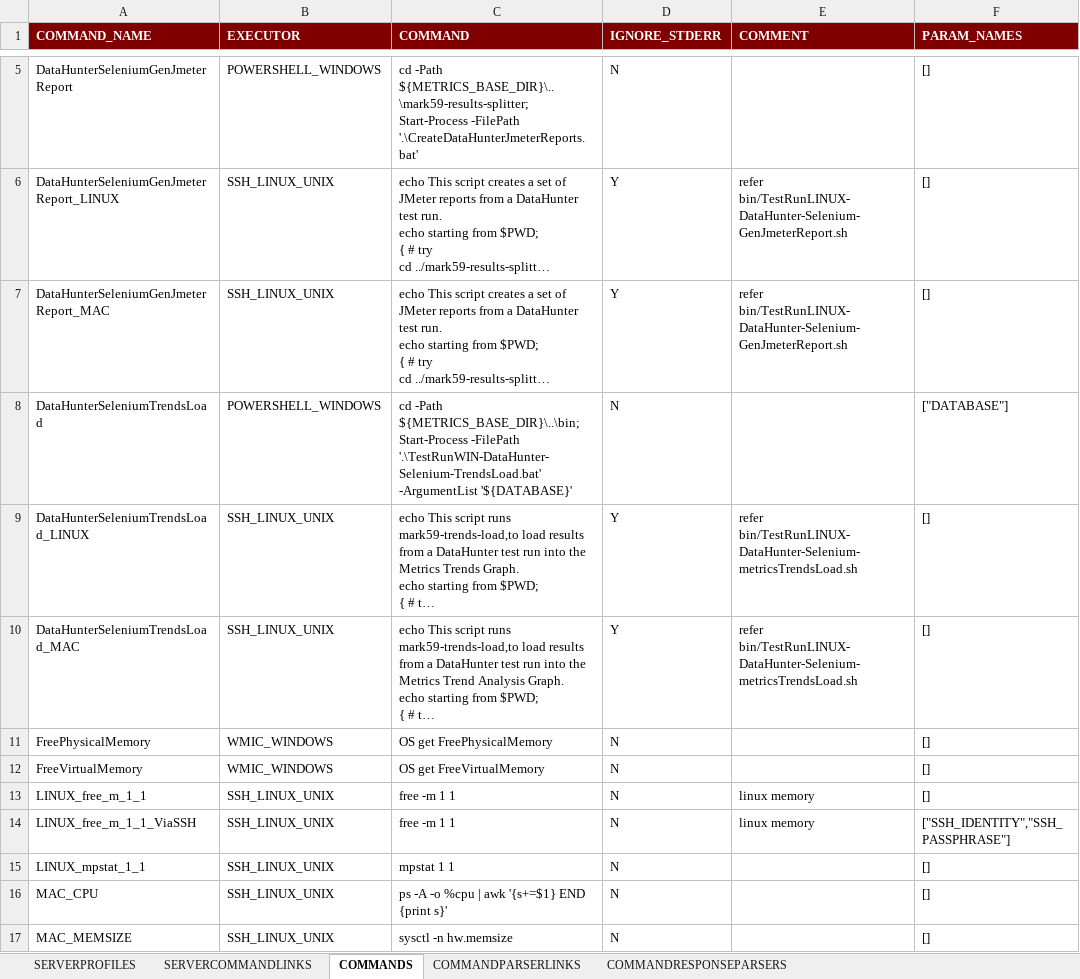
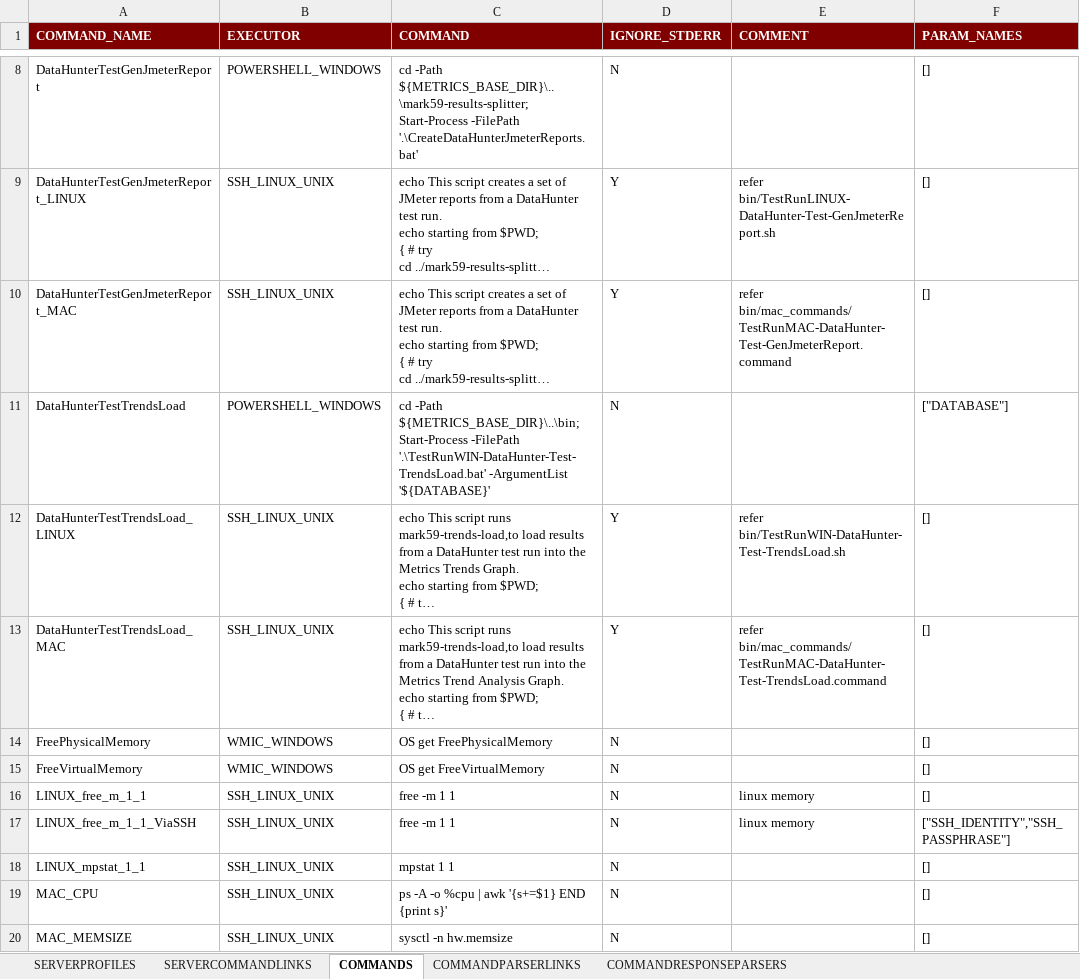
Before and after one commit to mark-5-9/mark59-wip, an Excel workbook: mark59-scripting-samples/mark59serverprofiles.xlsx, sheet COMMANDS, drawn as a sheet; only a part is shown, gaps mark what is left out; long unchanged cells end in …; values as stored, in another font and other column widths than the file's, no borders; addresses are those after the commit; the diff covers the shown part only; the diff names each change by its address in the sheet, - before the commit and + after, or states it on an @@ line.

Commit message:
trends comma, poi mvn shade

```diff
--- a/mark59-scripting-samples/mark59serverprofiles.xlsx (sheet COMMANDS)
+++ b/mark59-scripting-samples/mark59serverprofiles.xlsx (sheet COMMANDS)
-A8 (COMMAND_NAME): DataHunterSeleniumGenJmeterReport
+A8 (COMMAND_NAME): DataHunterTestGenJmeterReport
-A9 (COMMAND_NAME): DataHunterSeleniumGenJmeterReport_LINUX
+A9 (COMMAND_NAME): DataHunterTestGenJmeterReport_LINUX
-E9 (COMMENT): refer bin/TestRunLINUX-DataHunter-Selenium-GenJmeterReport.sh
+E9 (COMMENT): refer bin/TestRunLINUX-DataHunter-Test-GenJmeterReport.sh
-A10 (COMMAND_NAME): DataHunterSeleniumGenJmeterReport_MAC
+A10 (COMMAND_NAME): DataHunterTestGenJmeterReport_MAC
-E10 (COMMENT): refer bin/TestRunLINUX-DataHunter-Selenium-GenJmeterReport.sh
+E10 (COMMENT): refer bin/mac_commands/TestRunMAC-DataHunter-Test-GenJmeterReport.command
-A11 (COMMAND_NAME): DataHunterSeleniumTrendsLoad
+A11 (COMMAND_NAME): DataHunterTestTrendsLoad
-C11 (COMMAND): …Start-Process -FilePath '.\TestRunWIN-DataHunter-Selenium-TrendsLoad.bat' -ArgumentList '${DATABASE}'
+C11 (COMMAND): …Start-Process -FilePath '.\TestRunWIN-DataHunter-Test-TrendsLoad.bat' -ArgumentList '${DATABASE}'
-A12 (COMMAND_NAME): DataHunterSeleniumTrendsLoad_LINUX
+A12 (COMMAND_NAME): DataHunterTestTrendsLoad_LINUX
-E12 (COMMENT): refer bin/TestRunLINUX-DataHunter-Selenium-metricsTrendsLoad.sh
+E12 (COMMENT): refer bin/TestRunWIN-DataHunter-Test-TrendsLoad.sh
-A13 (COMMAND_NAME): DataHunterSeleniumTrendsLoad_MAC
+A13 (COMMAND_NAME): DataHunterTestTrendsLoad_MAC
-E13 (COMMENT): refer bin/TestRunLINUX-DataHunter-Selenium-metricsTrendsLoad.sh
+E13 (COMMENT): refer bin/mac_commands/TestRunMAC-DataHunter-Test-TrendsLoad.command
```
Also changed, not shown: 3 added rows and 4 edited cells elsewhere in this sheet, sheet SERVERCOMMANDLINKS, sheet SERVERPROFILES, sheet COMMANDRESPONSEPARSERS, sheet COMMANDPARSERLINKS, 4 other files.
